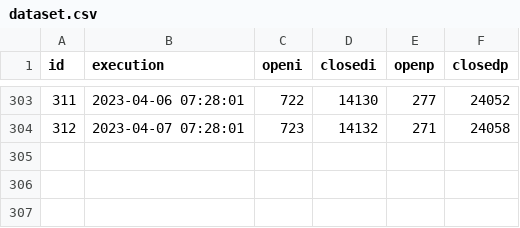
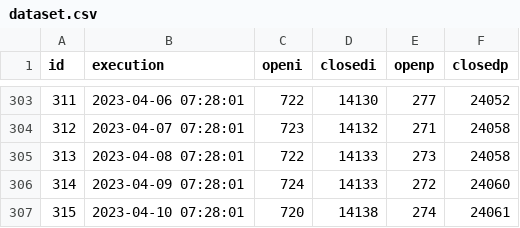
Before and after one commit to alikon/mysqlsparkline, a CSV file: data/dataset.csv, drawn as a sheet; only a part is shown, gaps mark what is left out; the diff names each change by its address in the sheet, - before the commit and + after, or states it on an @@ line.

Commit message:
upd

```diff
--- a/data/dataset.csv
+++ b/data/dataset.csv
+row 305: 313 | 2023-04-08 07:28:01 | 722 | 14133 | 273 | 24058
+row 306: 314 | 2023-04-09 07:28:01 | 724 | 14133 | 272 | 24060
+row 307: 315 | 2023-04-10 07:28:01 | 720 | 14138 | 274 | 24061
```
